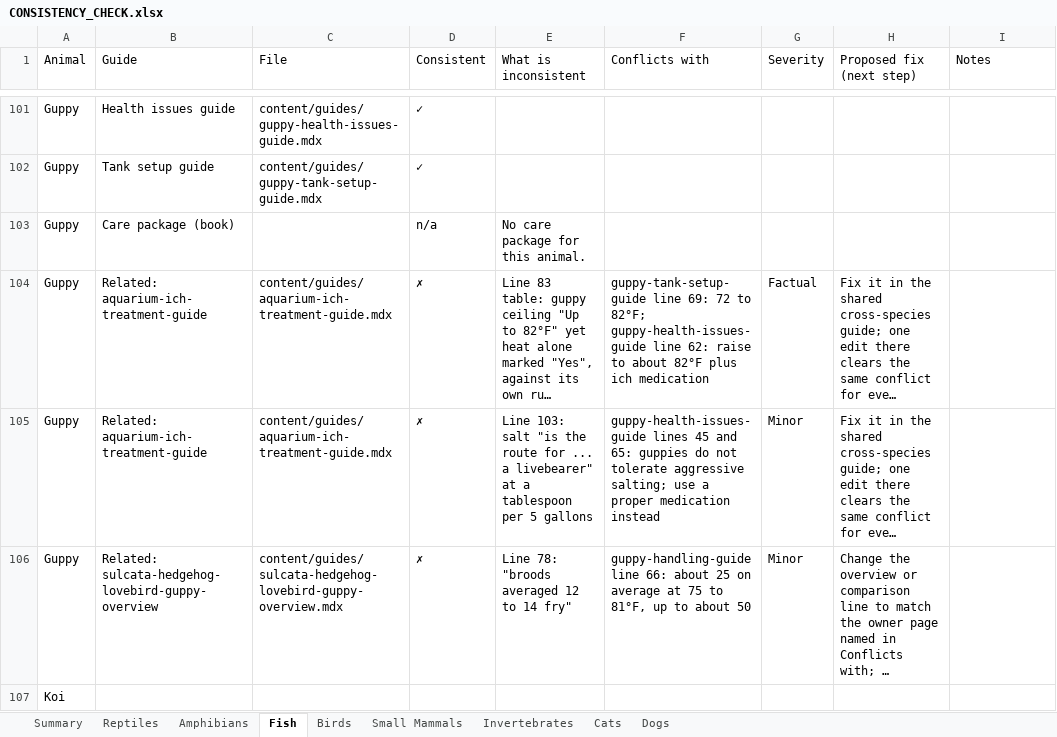
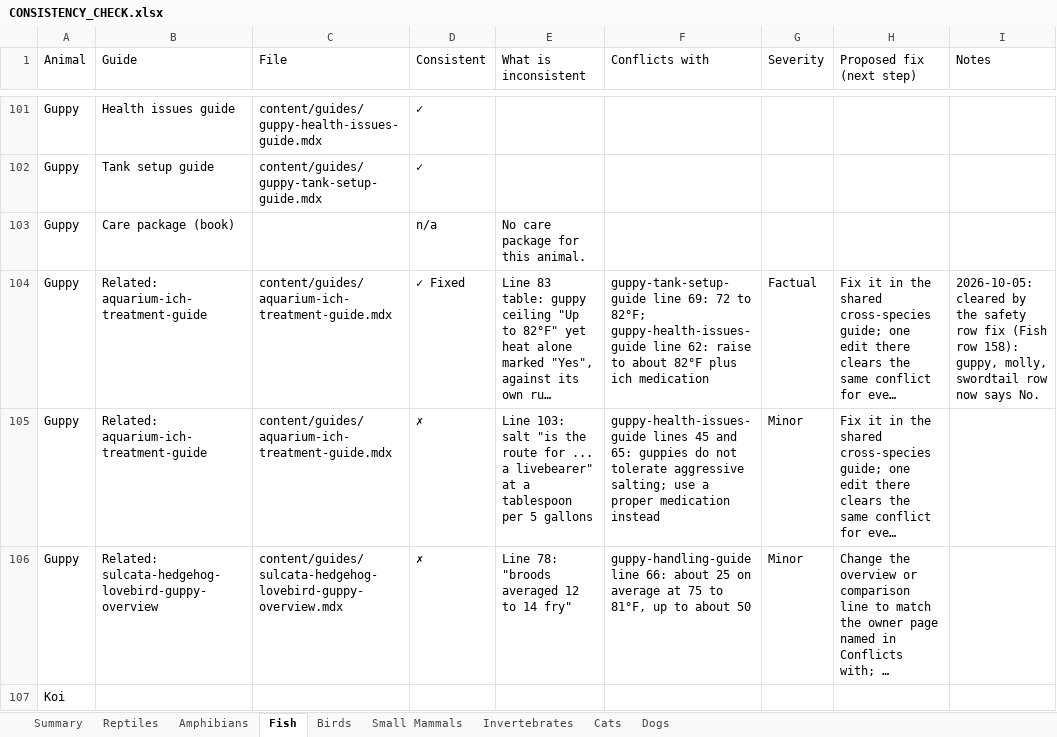
Before and after one commit to mrd1030/beastlyfactss, an Excel workbook: CONSISTENCY_CHECK.xlsx, sheet Fish, drawn as a sheet; only a part is shown, gaps mark what is left out; long unchanged cells end in …; values as stored, in another font and other column widths than the file's, no cell formats; the diff covers the shown part only; the diff names each change by its address in the sheet, - before the commit and + after, or states it on an @@ line.

```diff
--- a/CONSISTENCY_CHECK.xlsx (sheet Fish)
+++ b/CONSISTENCY_CHECK.xlsx (sheet Fish)
-D104 (Consistent): ✗
+D104 (Consistent): ✓ Fixed
-I104 (Notes): (empty)
+I104 (Notes): 2026-10-05: cleared by the safety row fix (Fish row 158): guppy, molly, swordtail row now says No.
```
Also changed, not shown: 20 edited cells elsewhere in this sheet, sheet Summary, cell formats, 6 other files.
